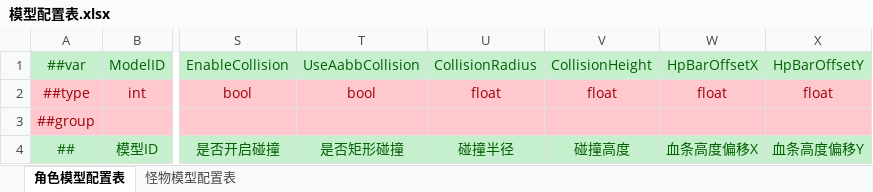
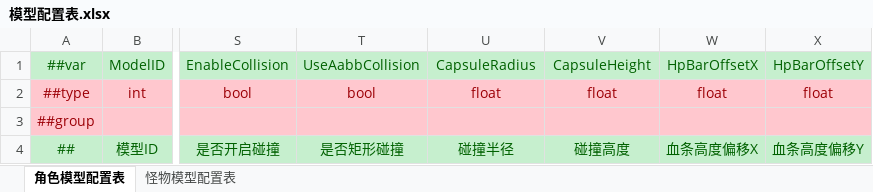
Before and after one commit to AmaniDawn/DGame, an Excel workbook: GameConfig/Datas/模型/模型配置表.xlsx, sheet 角色模型配置表, drawn as a sheet; only a part is shown, gaps mark what is left out; values as stored, in another font and other column widths than the file's, no borders; the diff names each change by its address in the sheet, - before the commit and + after, or states it on an @@ line.

```diff
--- a/GameConfig/Datas/模型/模型配置表.xlsx (sheet 角色模型配置表)
+++ b/GameConfig/Datas/模型/模型配置表.xlsx (sheet 角色模型配置表)
-U1: CollisionRadius
+U1: CapsuleRadius
-V1: CollisionHeight
+V1: CapsuleHeight
```
Also changed, not shown: 35 other files.
